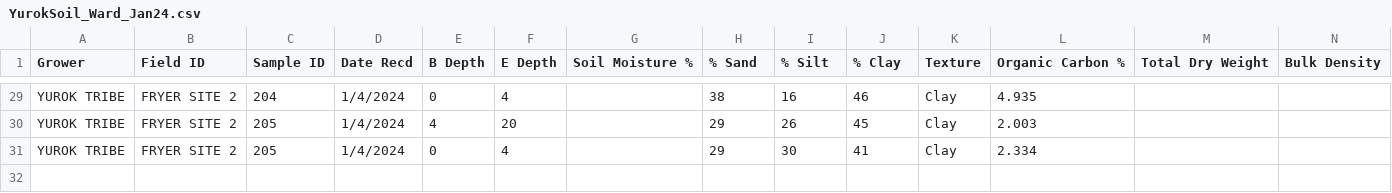
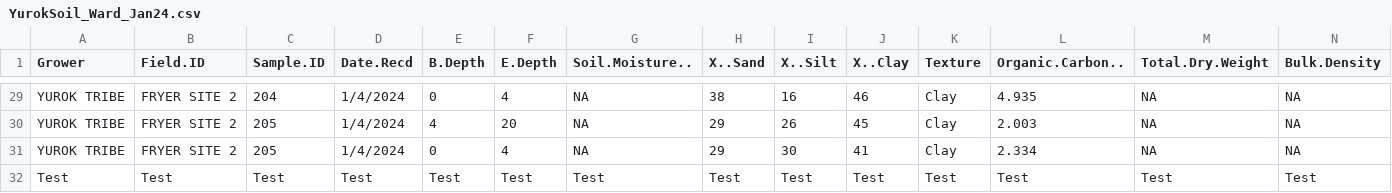
Before and after one commit to leashPB/Yurok-Soil-Health, a CSV file: YurokSoil_Ward_Jan24.csv, drawn as a sheet; only a part is shown, gaps mark what is left out; the diff covers the shown part only; the diff names each change by its address in the sheet, - before the commit and + after, or states it on an @@ line.

Commit message:
Add test line

```diff
--- a/YurokSoil_Ward_Jan24.csv
+++ b/YurokSoil_Ward_Jan24.csv
-B1: Field ID
+B1: Field.ID
-C1: Sample ID
+C1: Sample.ID
-D1: Date Recd
+D1: Date.Recd
-E1: B Depth
+E1: B.Depth
-F1: E Depth
+F1: E.Depth
-G1: Soil Moisture %
+G1: Soil.Moisture..
-H1: % Sand
+H1: X..Sand
-I1: % Silt
+I1: X..Silt
-J1: % Clay
+J1: X..Clay
-L1: Organic Carbon %
+L1: Organic.Carbon..
-M1: Total Dry Weight
+M1: Total.Dry.Weight
-N1: Bulk Density
+N1: Bulk.Density
-G29:G31 (Soil.Moisture..): (empty)
+G29:G31 (Soil.Moisture..): NA
-M29:M31 (Total.Dry.Weight): (empty)
+M29:M31 (Total.Dry.Weight): NA
-N29:N31 (Bulk.Density): (empty)
+N29:N31 (Bulk.Density): NA
+row 32: Test | Test | Test | Test | Test | Test | Test | Test | Test | Test | Test | Test | Test | Test
```
Also changed, not shown: 91 edited cells elsewhere in this file.
